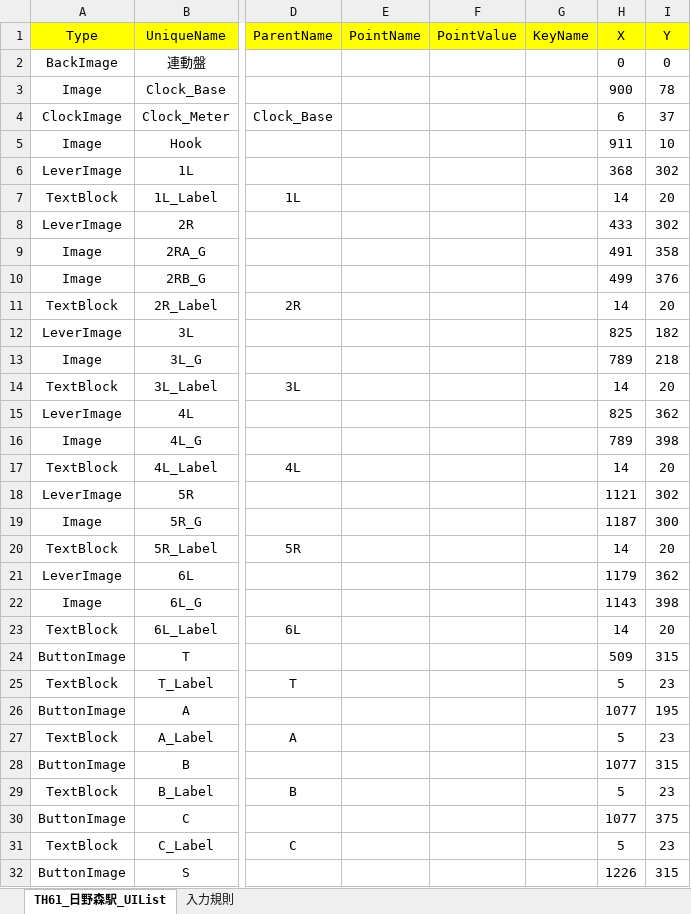
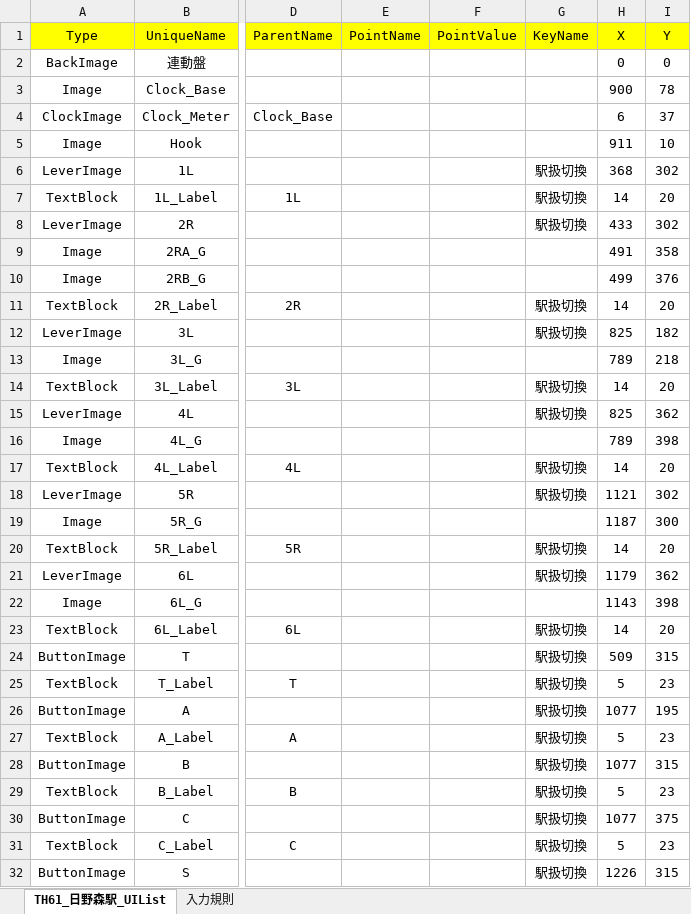
Before and after one commit to suine97/TatehamaInterlockingConsole, an Excel workbook: exe/TSV/Excel/TH61_Hinomori_UIList.xlsx, sheet TH61_日野森駅_UIList, drawn as a sheet; only a part is shown, gaps mark what is left out; values as stored, in another font and other column widths than the file's, no borders; the diff covers the shown part only; the diff names each change by its address in the sheet, - before the commit and + after, or states it on an @@ line.

```diff
--- a/exe/TSV/Excel/TH61_Hinomori_UIList.xlsx (sheet TH61_日野森駅_UIList)
+++ b/exe/TSV/Excel/TH61_Hinomori_UIList.xlsx (sheet TH61_日野森駅_UIList)
-G6:G8 (KeyName): (empty)
+G6:G8 (KeyName): 駅扱切換
-G11:G12 (KeyName): (empty)
+G11:G12 (KeyName): 駅扱切換
-G14:G15 (KeyName): (empty)
+G14:G15 (KeyName): 駅扱切換
-G17:G18 (KeyName): (empty)
+G17:G18 (KeyName): 駅扱切換
-G20:G21 (KeyName): (empty)
+G20:G21 (KeyName): 駅扱切換
-G23:G32 (KeyName): (empty)
+G23:G32 (KeyName): 駅扱切換
```
Also changed, not shown: 7 edited cells elsewhere in this sheet, exe/TSV/Excel/TH64_Fujie_UIList.xlsx, exe/TSV/Excel/TH65_Daidoji_UIList.xlsx, 13 other files.
